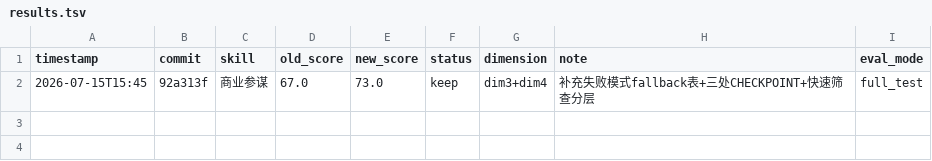
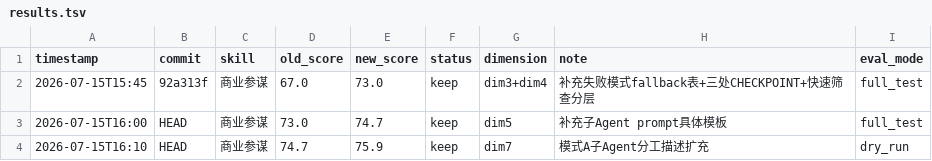
Before and after one commit to duanshao011/claude-skills-sync, a TSV file: 达尔文.skill/results.tsv, drawn as a sheet; the diff names each change by its address in the sheet, - before the commit and + after, or states it on an @@ line.

Commit message:
sync: 3090MF-I5-002 2026-07-15 09:20:32

```diff
--- a/达尔文.skill/results.tsv
+++ b/达尔文.skill/results.tsv
+row 3: 2026-07-15T16:00 | HEAD | 商业参谋 | 73.0 | 74.7 | keep | dim5 | 补充子Agent prompt具体模板 | full_test
+row 4: 2026-07-15T16:10 | HEAD | 商业参谋 | 74.7 | 75.9 | keep | dim7 | 模式A子Agent分工描述扩充 | dry_run
```
